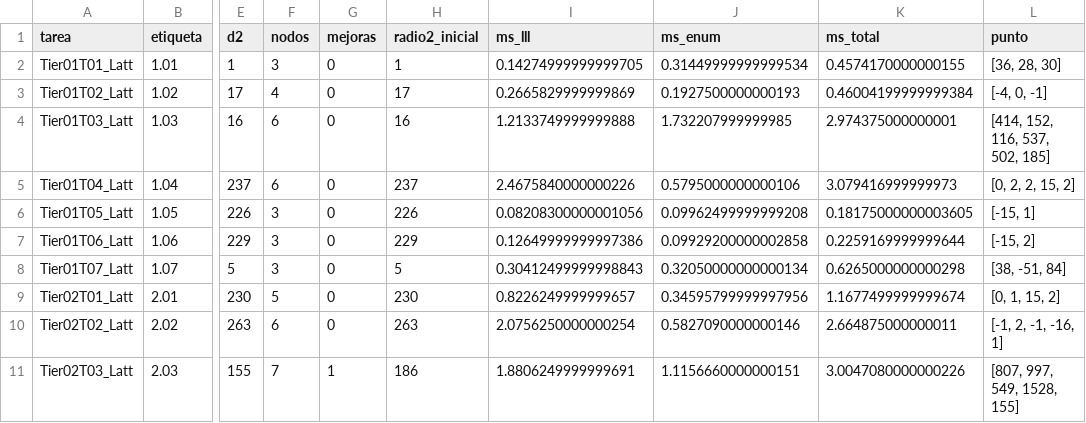
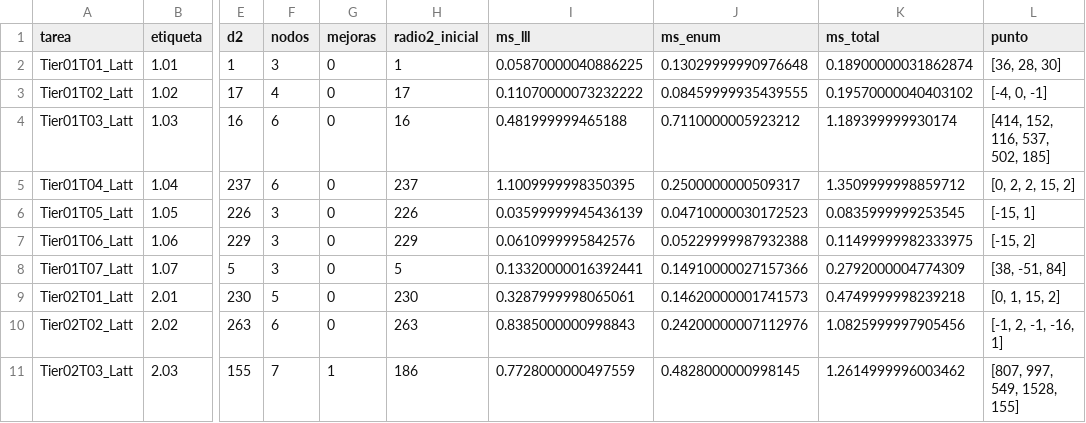
Before and after one commit to vvvalero/Trabajo-CSD, a CSV file: reportproposal/datos/resultados.csv, drawn as a sheet; only a part is shown, gaps mark what is left out; the diff covers the shown part only; the diff names each change by its address in the sheet, - before the commit and + after, or states it on an @@ line.

```diff
--- a/reportproposal/datos/resultados.csv
+++ b/reportproposal/datos/resultados.csv
-I2 (ms_lll): 0.14274999999999705
+I2 (ms_lll): 0.05870000040886225
-J2 (ms_enum): 0.31449999999999534
+J2 (ms_enum): 0.13029999990976648
-K2 (ms_total): 0.4574170000000155
+K2 (ms_total): 0.18900000031862874
-I3 (ms_lll): 0.2665829999999869
+I3 (ms_lll): 0.11070000073232222
-J3 (ms_enum): 0.1927500000000193
+J3 (ms_enum): 0.08459999935439555
-K3 (ms_total): 0.46004199999999384
+K3 (ms_total): 0.19570000040403102
-I4 (ms_lll): 1.2133749999999888
+I4 (ms_lll): 0.481999999465188
-J4 (ms_enum): 1.732207999999985
+J4 (ms_enum): 0.7110000005923212
-K4 (ms_total): 2.974375000000001
+K4 (ms_total): 1.189399999930174
-I5 (ms_lll): 2.4675840000000226
+I5 (ms_lll): 1.1009999998350395
-J5 (ms_enum): 0.5795000000000106
+J5 (ms_enum): 0.2500000000509317
-K5 (ms_total): 3.079416999999973
+K5 (ms_total): 1.3509999998859712
-I6 (ms_lll): 0.08208300000001056
+I6 (ms_lll): 0.03599999945436139
-J6 (ms_enum): 0.09962499999999208
+J6 (ms_enum): 0.04710000030172523
-K6 (ms_total): 0.18175000000003605
+K6 (ms_total): 0.0835999999253545
-I7 (ms_lll): 0.12649999999997386
+I7 (ms_lll): 0.0610999995842576
-J7 (ms_enum): 0.09929200000002858
+J7 (ms_enum): 0.05229999987932388
-K7 (ms_total): 0.2259169999999644
+K7 (ms_total): 0.11499999982333975
-I8 (ms_lll): 0.30412499999998843
+I8 (ms_lll): 0.13320000016392441
-J8 (ms_enum): 0.32050000000000134
+J8 (ms_enum): 0.14910000027157366
-K8 (ms_total): 0.6265000000000298
+K8 (ms_total): 0.2792000004774309
-I9 (ms_lll): 0.8226249999999657
+I9 (ms_lll): 0.3287999998065061
-J9 (ms_enum): 0.34595799999997956
+J9 (ms_enum): 0.14620000001741573
-K9 (ms_total): 1.1677499999999674
+K9 (ms_total): 0.4749999998239218
-I10 (ms_lll): 2.0756250000000254
+I10 (ms_lll): 0.8385000000998843
-J10 (ms_enum): 0.5827090000000146
+J10 (ms_enum): 0.24200000007112976
-K10 (ms_total): 2.664875000000011
+K10 (ms_total): 1.0825999997905456
-I11 (ms_lll): 1.8806249999999691
+I11 (ms_lll): 0.7728000000497559
-J11 (ms_enum): 1.1156660000000151
+J11 (ms_enum): 0.4828000000998145
-K11 (ms_total): 3.0047080000000226
+K11 (ms_total): 1.2614999996003462
```
Also changed, not shown: 27 edited cells elsewhere in this file, 33 other files.
